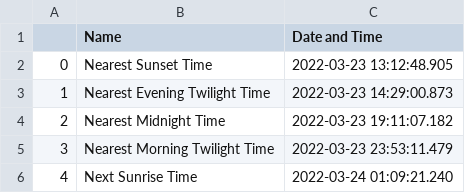
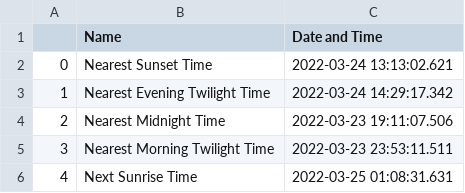
Before and after one commit to COSMOS-MITWPU/Observatory-Pipeline, a CSV file: outputs/Observer_info.csv, drawn as a sheet.

```diff
--- a/outputs/Observer_info.csv
+++ b/outputs/Observer_info.csv
@@ -1,6 +1,6 @@
 ,Name,Date and Time
-0,Nearest Sunset Time,2022-03-23 13:12:48.905
-1,Nearest Evening Twilight Time,2022-03-23 14:29:00.873
-2,Nearest Midnight Time,2022-03-23 19:11:07.182
-3,Nearest Morning Twilight Time,2022-03-23 23:53:11.479
-4,Next Sunrise Time,2022-03-24 01:09:21.240
+0,Nearest Sunset Time,2022-03-24 13:13:02.621
+1,Nearest Evening Twilight Time,2022-03-24 14:29:17.342
+2,Nearest Midnight Time,2022-03-23 19:11:07.506
+3,Nearest Morning Twilight Time,2022-03-23 23:53:11.511
+4,Next Sunrise Time,2022-03-25 01:08:31.631
```
Also changed, not shown: outputs/targets_info.csv, 2 other files.
